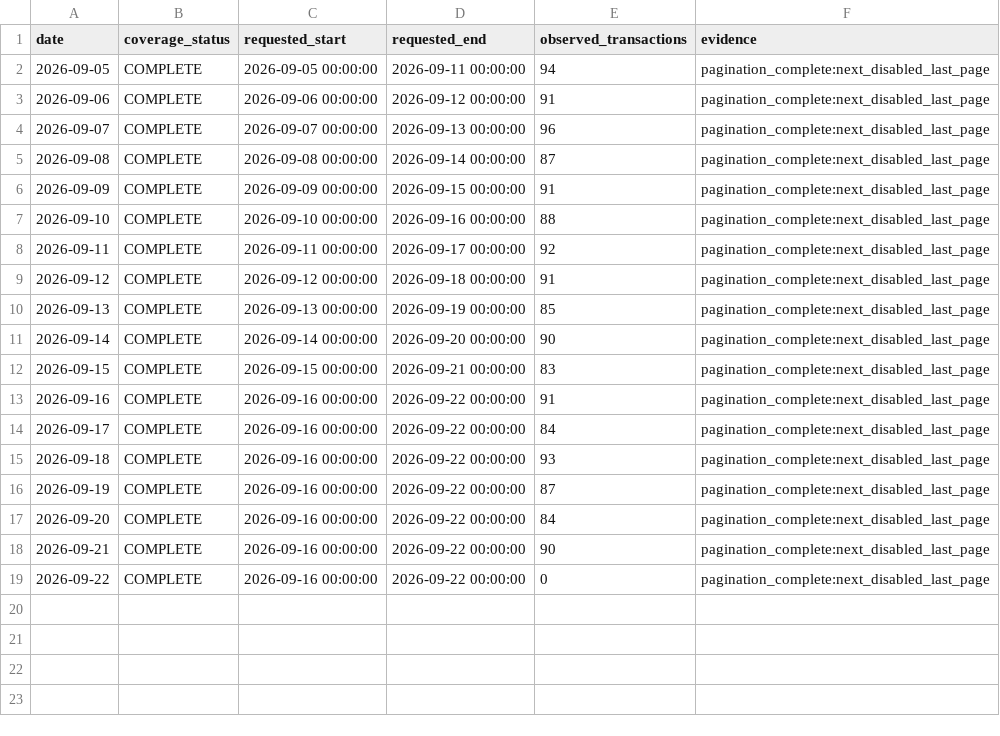
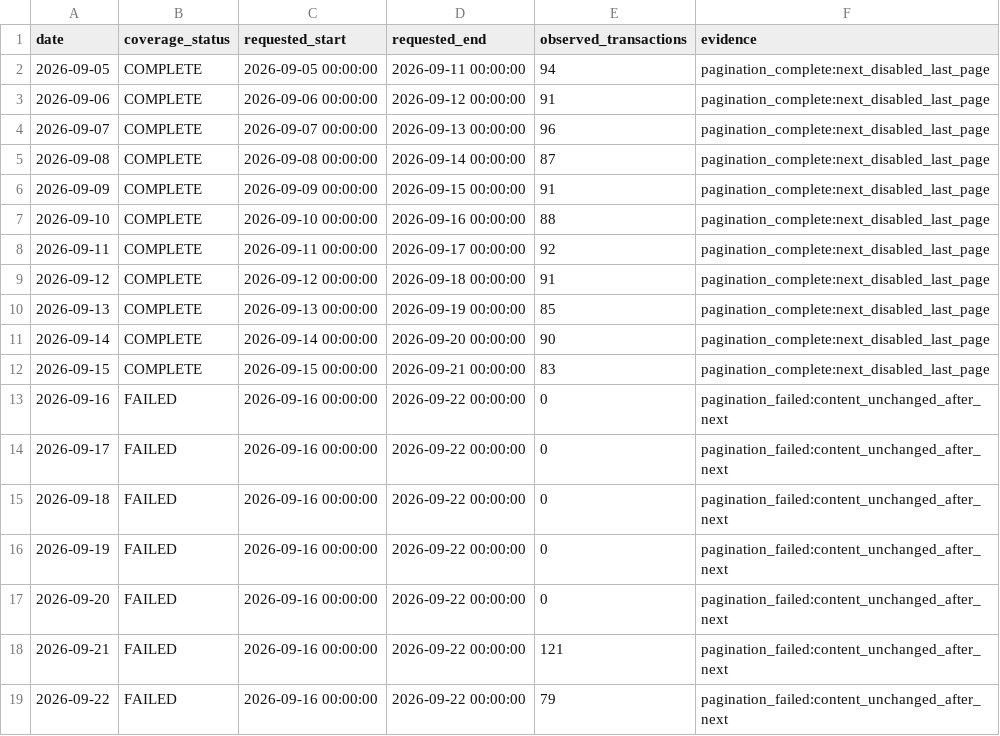
Before and after one commit to peachpin/fueldashboard, a CSV file: data/raw/ujb_coverage_manifest.csv, drawn as a sheet.

```diff
--- a/data/raw/ujb_coverage_manifest.csv
+++ b/data/raw/ujb_coverage_manifest.csv
@@ -12,8 +12,8 @@ date,coverage_status,requested_start,requested_end,observed_transactions,evidenc
 2026-09-15,COMPLETE,2026-09-15 00:00:00,2026-09-21 00:00:00,83,pagination_complete:next_disabled_last_page
-2026-09-16,COMPLETE,2026-09-16 00:00:00,2026-09-22 00:00:00,91,pagination_complete:next_disabled_last_page
-2026-09-17,COMPLETE,2026-09-16 00:00:00,2026-09-22 00:00:00,84,pagination_complete:next_disabled_last_page
-2026-09-18,COMPLETE,2026-09-16 00:00:00,2026-09-22 00:00:00,93,pagination_complete:next_disabled_last_page
-2026-09-19,COMPLETE,2026-09-16 00:00:00,2026-09-22 00:00:00,87,pagination_complete:next_disabled_last_page
-2026-09-20,COMPLETE,2026-09-16 00:00:00,2026-09-22 00:00:00,84,pagination_complete:next_disabled_last_page
-2026-09-21,COMPLETE,2026-09-16 00:00:00,2026-09-22 00:00:00,90,pagination_complete:next_disabled_last_page
-2026-09-22,COMPLETE,2026-09-16 00:00:00,2026-09-22 00:00:00,0,pagination_complete:next_disabled_last_page
+2026-09-16,FAILED,2026-09-16 00:00:00,2026-09-22 00:00:00,0,pagination_failed:content_unchanged_after_next
+2026-09-17,FAILED,2026-09-16 00:00:00,2026-09-22 00:00:00,0,pagination_failed:content_unchanged_after_next
+2026-09-18,FAILED,2026-09-16 00:00:00,2026-09-22 00:00:00,0,pagination_failed:content_unchanged_after_next
+2026-09-19,FAILED,2026-09-16 00:00:00,2026-09-22 00:00:00,0,pagination_failed:content_unchanged_after_next
+2026-09-20,FAILED,2026-09-16 00:00:00,2026-09-22 00:00:00,0,pagination_failed:content_unchanged_after_next
+2026-09-21,FAILED,2026-09-16 00:00:00,2026-09-22 00:00:00,121,pagination_failed:content_unchanged_after_next
+2026-09-22,FAILED,2026-09-16 00:00:00,2026-09-22 00:00:00,79,pagination_failed:content_unchanged_after_next
```
Also changed, not shown: 3 other files.
